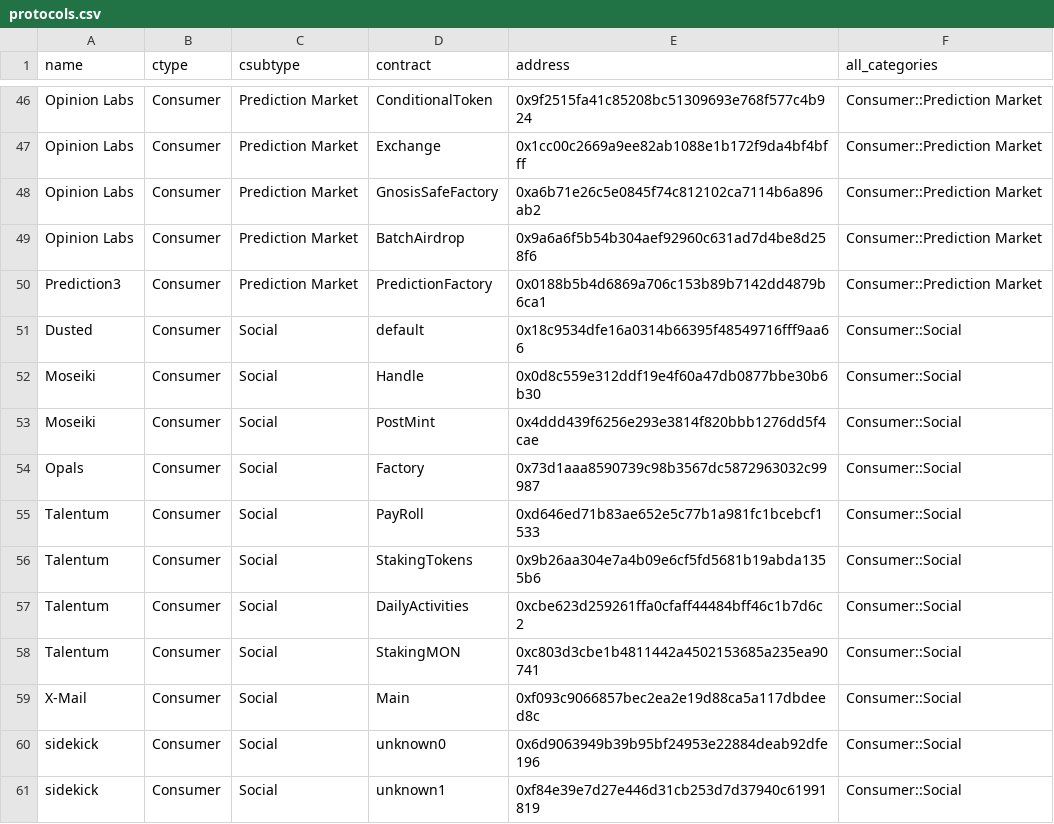
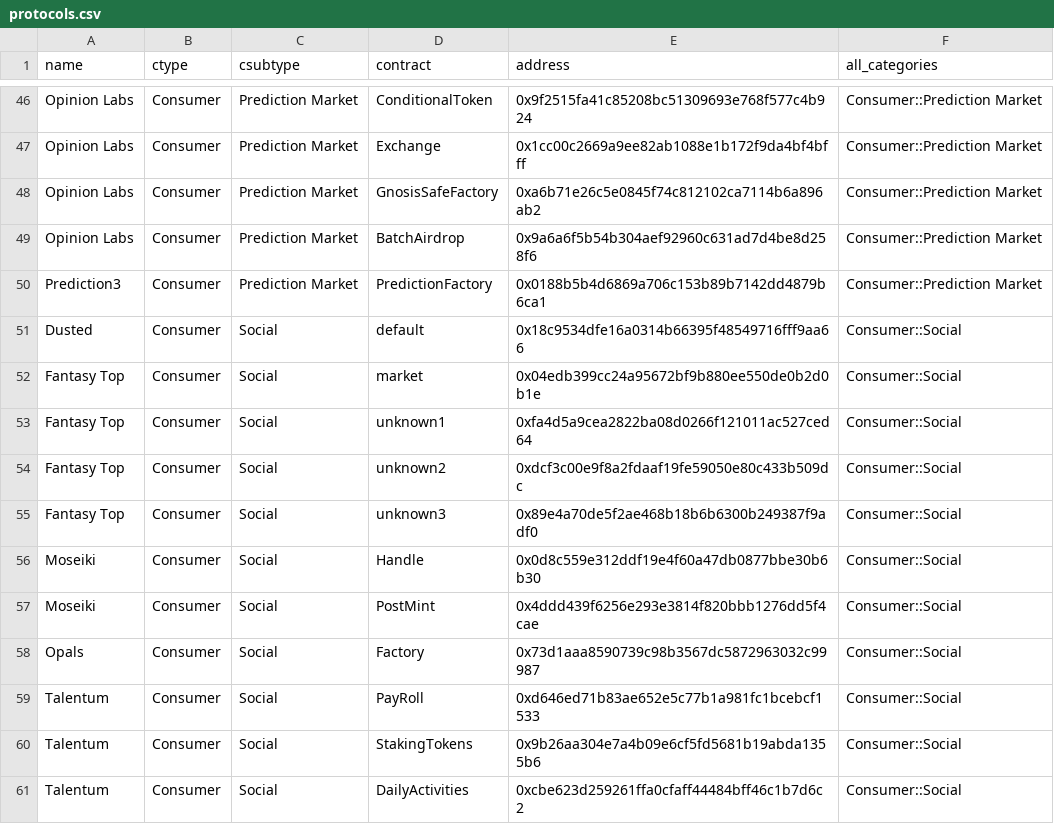
Before and after one commit to monad-developers/protocols, a CSV file: protocols.csv, drawn as a sheet; only a part is shown, gaps mark what is left out; the shorter side is filled out with more unchanged rows.

```diff
--- a/protocols.csv
+++ b/protocols.csv
@@ -51,2 +51,6 @@ Prediction3,Consumer,Prediction Market,PredictionFactory,0x0188b5b4d6869a706c153
 Dusted,Consumer,Social,default,0x18c9534dfe16a0314b66395f48549716fff9aa66,Consumer::Social
+Fantasy Top,Consumer,Social,market,0x04edb399cc24a95672bf9b880ee550de0b2d0b1e,Consumer::Social
+Fantasy Top,Consumer,Social,unknown1,0xfa4d5a9cea2822ba08d0266f121011ac527ced64,Consumer::Social
+Fantasy Top,Consumer,Social,unknown2,0xdcf3c00e9f8a2fdaaf19fe59050e80c433b509dc,Consumer::Social
+Fantasy Top,Consumer,Social,unknown3,0x89e4a70de5f2ae468b18b6b6300b249387f9adf0,Consumer::Social
 Moseiki,Consumer,Social,Handle,0x0d8c559e312ddf19e4f60a47db0877bbe30b6b30,Consumer::Social
```
